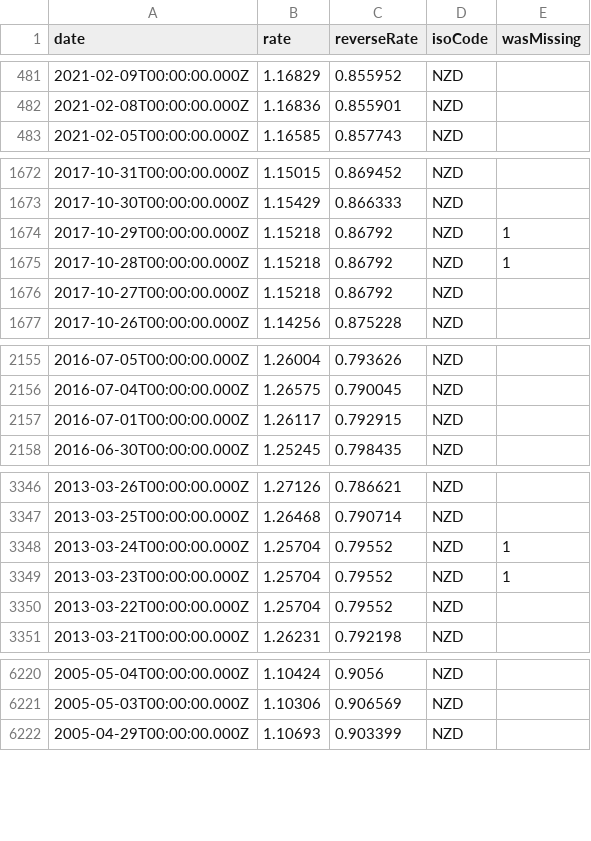
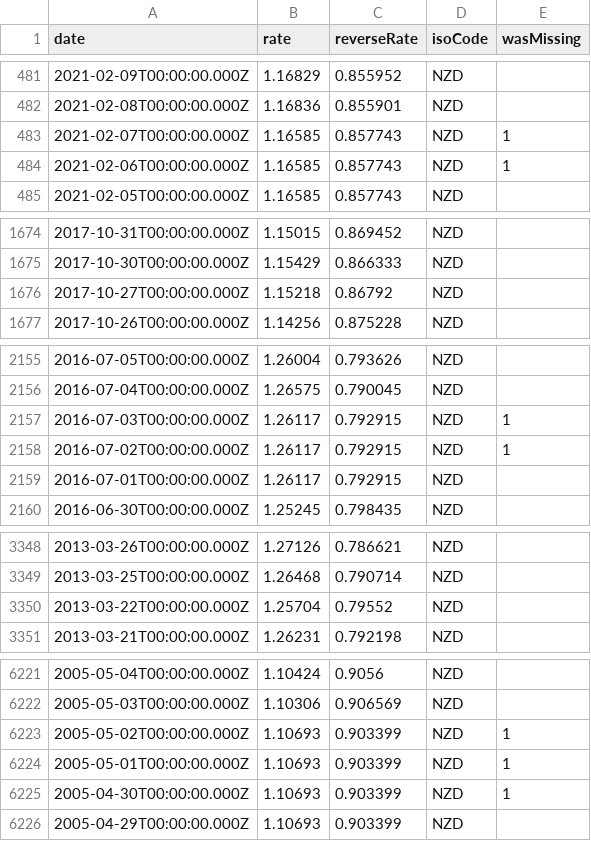
Before and after one commit to GeorgeSG/bnb-currency-exchange-rates, a CSV file: data/NZD.csv, drawn as a sheet; only a part is shown, gaps mark what is left out; the diff covers the shown part only.

Commit message:
Update exchange rates

```diff
--- a/data/NZD.csv
+++ b/data/NZD.csv
@@ -482,2 +482,4 @@
 "2021-02-08T00:00:00.000Z","1.16836","0.855901","NZD",
+"2021-02-07T00:00:00.000Z","1.16585","0.857743","NZD",1
+"2021-02-06T00:00:00.000Z","1.16585","0.857743","NZD",1
 "2021-02-05T00:00:00.000Z","1.16585","0.857743","NZD",
@@ -1673,4 +1675,2 @@
 "2017-10-30T00:00:00.000Z","1.15429","0.866333","NZD",
-"2017-10-29T00:00:00.000Z","1.15218","0.86792","NZD",1
-"2017-10-28T00:00:00.000Z","1.15218","0.86792","NZD",1
 "2017-10-27T00:00:00.000Z","1.15218","0.86792","NZD",
@@ -2156,2 +2156,4 @@
 "2016-07-04T00:00:00.000Z","1.26575","0.790045","NZD",
+"2016-07-03T00:00:00.000Z","1.26117","0.792915","NZD",1
+"2016-07-02T00:00:00.000Z","1.26117","0.792915","NZD",1
 "2016-07-01T00:00:00.000Z","1.26117","0.792915","NZD",
@@ -3347,4 +3349,2 @@
 "2013-03-25T00:00:00.000Z","1.26468","0.790714","NZD",
-"2013-03-24T00:00:00.000Z","1.25704","0.79552","NZD",1
-"2013-03-23T00:00:00.000Z","1.25704","0.79552","NZD",1
 "2013-03-22T00:00:00.000Z","1.25704","0.79552","NZD",
@@ -6221,2 +6222,5 @@
 "2005-05-03T00:00:00.000Z","1.10306","0.906569","NZD",
+"2005-05-02T00:00:00.000Z","1.10693","0.903399","NZD",1
+"2005-05-01T00:00:00.000Z","1.10693","0.903399","NZD",1
+"2005-04-30T00:00:00.000Z","1.10693","0.903399","NZD",1
 "2005-04-29T00:00:00.000Z","1.10693","0.903399","NZD",
```
Also changed, not shown: 5 added rows and 2 removed rows elsewhere in this file, data/CAD.csv, data/CYP.csv, 39 other files.
